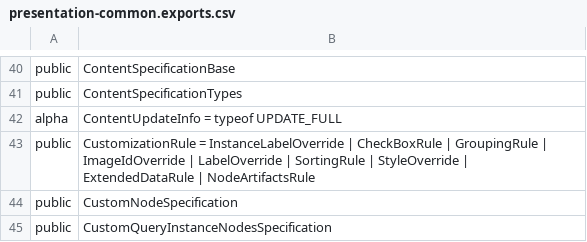
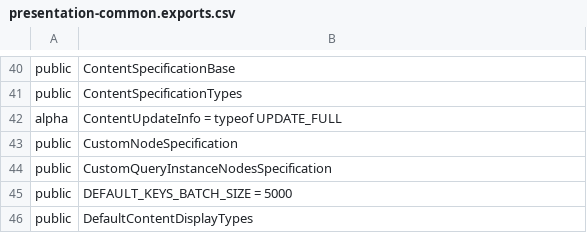
Before and after one commit to iTwin/itwinjs-core, a CSV file: common/api/summary/presentation-common.exports.csv, drawn as a sheet; only a part is shown, gaps mark what is left out; the shorter side is filled out with more unchanged rows.

Commit message:
Fix linter issue in presentation-common

```diff
--- a/common/api/summary/presentation-common.exports.csv
+++ b/common/api/summary/presentation-common.exports.csv
@@ -42,3 +42,2 @@ public;ContentSpecificationTypes
 alpha;ContentUpdateInfo = typeof UPDATE_FULL
-public;CustomizationRule = InstanceLabelOverride | CheckBoxRule | GroupingRule | ImageIdOverride | LabelOverride | SortingRule | StyleOverride | ExtendedDataRule | NodeArtifactsRule
 public;CustomNodeSpecification
```
Also changed, not shown: 2 other files.
